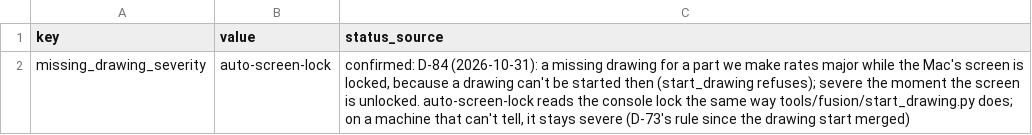
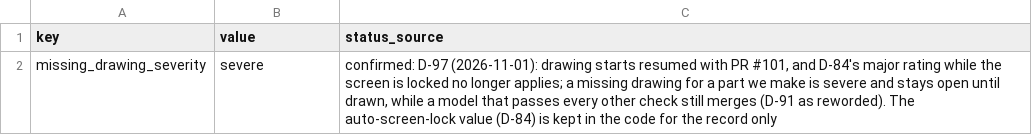
Before and after one commit to autonomous-ai/spaceship, a CSV file: v2/04-Checks/config/policy.csv, drawn as a sheet.

```diff
--- a/v2/04-Checks/config/policy.csv
+++ b/v2/04-Checks/config/policy.csv
@@ -1,2 +1,2 @@
 key,value,status_source
-missing_drawing_severity,auto-screen-lock,"confirmed: D-84 (2026-10-31): a missing drawing for a part we make rates major while the Mac's screen is locked, because a drawing can't be started then (start_drawing refuses); severe the moment the screen is unlocked. auto-screen-lock reads the console lock the same way tools/fusion/start_drawing.py does; on a machine that can't tell, it stays severe (D-73's rule since the drawing start merged)"
+missing_drawing_severity,severe,"confirmed: D-97 (2026-11-01): drawing starts resumed with PR #101, and D-84's major rating while the screen is locked no longer applies; a missing drawing for a part we make is severe and stays open until drawn, while a model that passes every other check still merges (D-91 as reworded). The auto-screen-lock value (D-84) is kept in the code for the record only"
```
Also changed, not shown: 9 other files.
